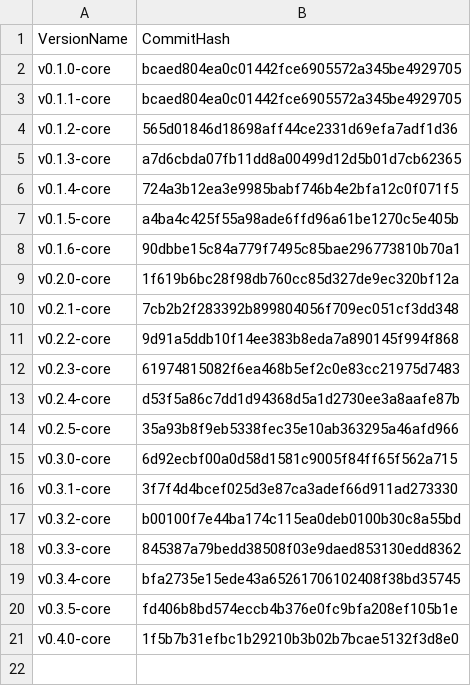
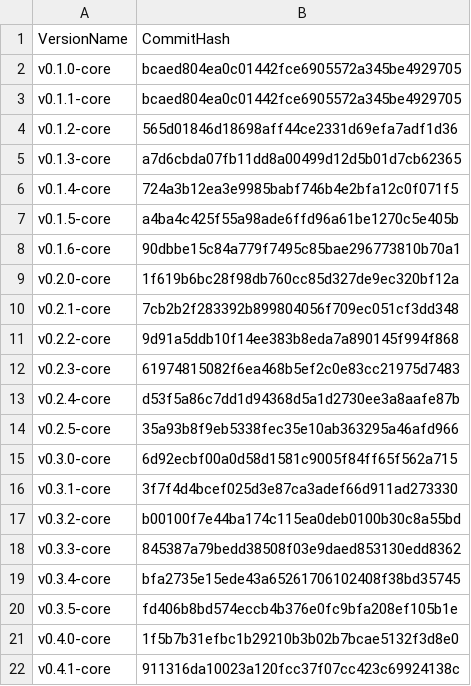
Before and after one commit to flint-lang/flint-lang.github.io, a CSV file: wiki/versions.csv, drawn as a sheet; the diff names each change by its address in the sheet, - before the commit and + after, or states it on an @@ line.

Commit message:
Updated the Wiki for the 0.4.1-core release

```diff
--- a/wiki/versions.csv
+++ b/wiki/versions.csv
+row 22: v0.4.1-core | 911316da10023a120fcc37f07cc423c69924138c
```
Also changed, not shown: 2 other files.
